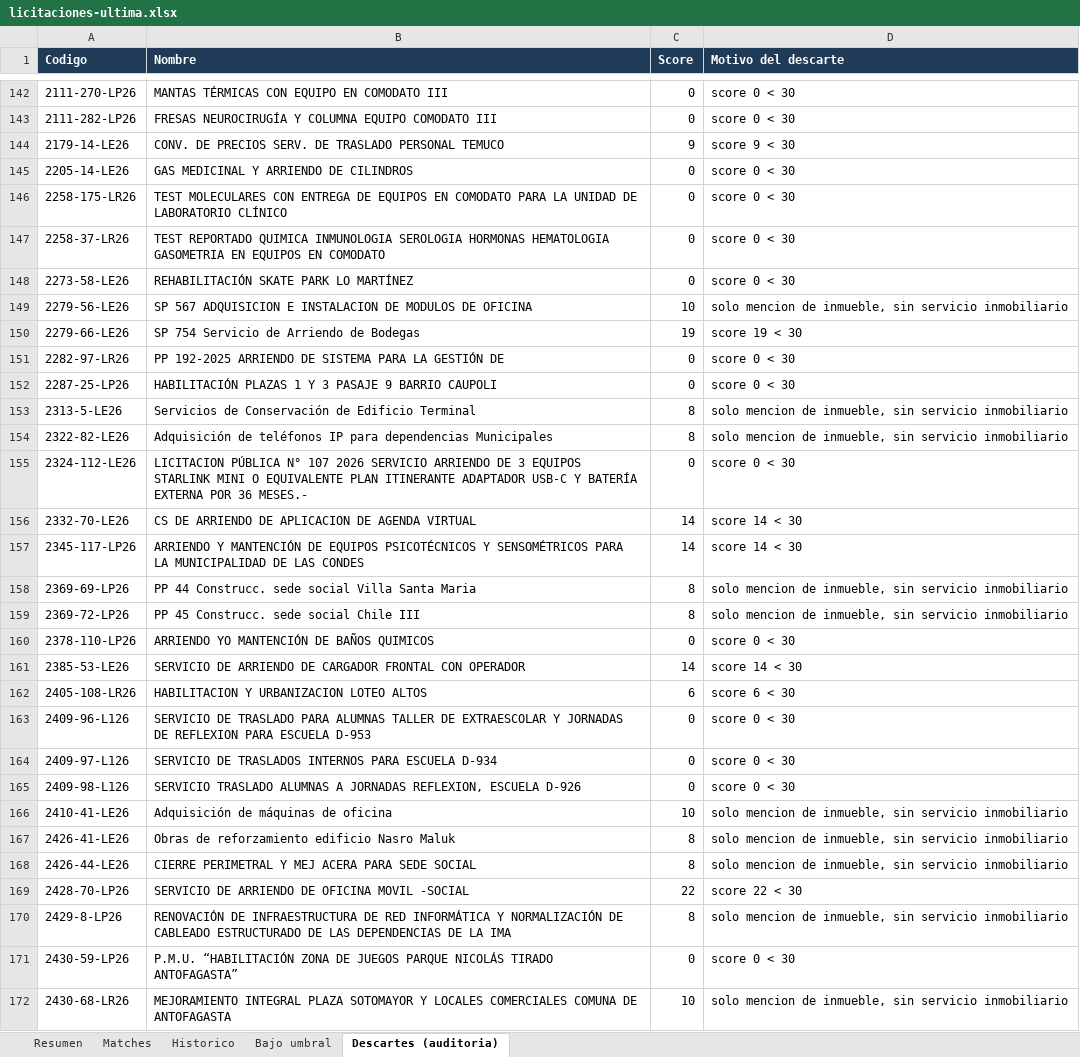
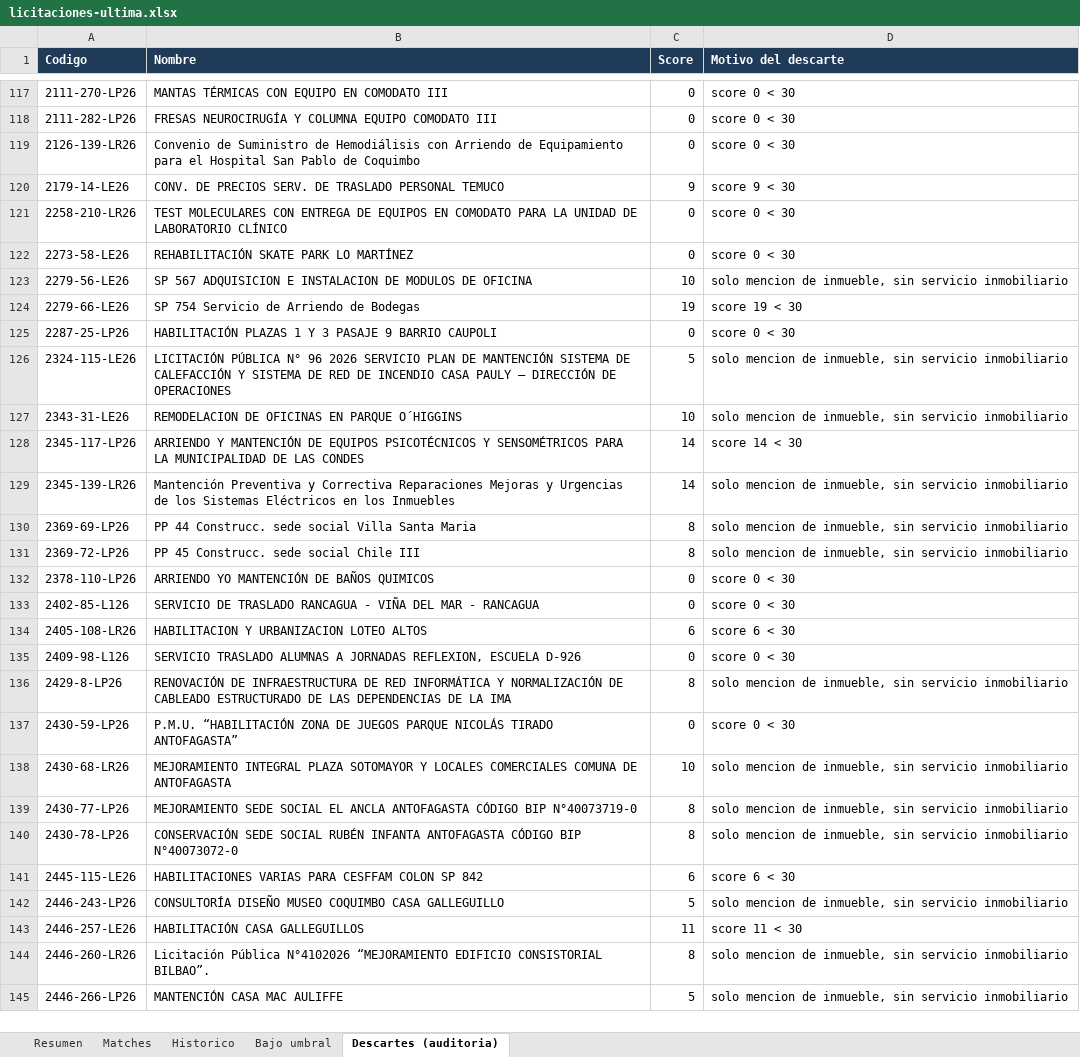
Before and after one commit to Strolj-Oderlink/radar-licitaciones, an Excel workbook: docs/licitaciones-ultima.xlsx, sheet Descartes (auditoria), drawn as a sheet; only a part is shown, gaps mark what is left out; the shorter side is filled out with more unchanged rows; values as stored, in another font and other column widths than the file's, no borders; removed rows and columns are numbered as before the commit, all else as after; the diff covers the shown part only; the diff names each change by its address in the sheet, - before the commit and + after, or states it on an @@ line.

```diff
--- a/docs/licitaciones-ultima.xlsx (sheet Descartes (auditoria))
+++ b/docs/licitaciones-ultima.xlsx (sheet Descartes (auditoria))
+row 119: 2126-139-LR26 | Convenio de Suministro de Hemodiálisis con Arriendo de Equipamiento para el Hospital San Pablo de Coquimbo | 0 | score 0 < 30
-row 145: 2205-14-LE26 | GAS MEDICINAL Y ARRIENDO DE CILINDROS | 0 | score 0 < 30
-A121 (Codigo): 2258-175-LR26
+A121 (Codigo): 2258-210-LR26
-row 147: 2258-37-LR26 | TEST REPORTADO QUIMICA INMUNOLOGIA SEROLOGIA HORMONAS HEMATOLOGIA GASOMETRIA EN EQUIPOS EN COMODATO | 0 | score 0 < 30
-row 151: 2282-97-LR26 | PP 192-2025 ARRIENDO DE SISTEMA PARA LA GESTIÓN DE | 0 | score 0 < 30
-row 153: 2313-5-LE26 | Servicios de Conservación de Edificio Terminal | 8 | solo mencion de inmueble, sin servicio inmobiliario
-row 154: 2322-82-LE26 | Adquisición de teléfonos IP para dependencias Municipales | 8 | solo mencion de inmueble, sin servicio inmobiliario
-row 155: 2324-112-LE26 | LICITACION PÚBLICA N° 107 2026 SERVICIO ARRIENDO DE 3 EQUIPOS STARLINK MINI O EQUIVALENTE PLAN ITINERANTE ADAPTADOR USB-C Y BATERÍA EXTERNA POR 36 MESES.- | 0 | score 0 < 30
-row 156: 2332-70-LE26 | CS DE ARRIENDO DE APLICACION DE AGENDA VIRTUAL | 14 | score 14 < 30
+row 126: 2324-115-LE26 | LICITACIÓN PÚBLICA N° 96 2026 SERVICIO PLAN DE MANTENCIÓN SISTEMA DE CALEFACCIÓN Y SISTEMA DE RED DE INCENDIO CASA PAULY – DIRECCIÓN DE OPERACIONES | 5 | solo mencion de inmueble, sin servicio inmobiliario
+row 127: 2343-31-LE26 | REMODELACION DE OFICINAS EN PARQUE O´HIGGINS | 10 | solo mencion de inmueble, sin servicio inmobiliario
+row 129: 2345-139-LR26 | Mantención Preventiva y Correctiva Reparaciones Mejoras y Urgencias de los Sistemas Eléctricos en los Inmuebles | 14 | solo mencion de inmueble, sin servicio inmobiliario
-row 161: 2385-53-LE26 | SERVICIO DE ARRIENDO DE CARGADOR FRONTAL CON OPERADOR | 14 | score 14 < 30
+row 133: 2402-85-L126 | SERVICIO DE TRASLADO RANCAGUA - VIÑA DEL MAR - RANCAGUA | 0 | score 0 < 30
-row 163: 2409-96-L126 | SERVICIO DE TRASLADO PARA ALUMNAS TALLER DE EXTRAESCOLAR Y JORNADAS DE REFLEXION PARA ESCUELA D-953 | 0 | score 0 < 30
-row 164: 2409-97-L126 | SERVICIO DE TRASLADOS INTERNOS PARA ESCUELA D-934 | 0 | score 0 < 30
-row 166: 2410-41-LE26 | Adquisición de máquinas de oficina | 10 | solo mencion de inmueble, sin servicio inmobiliario
-row 167: 2426-41-LE26 | Obras de reforzamiento edificio Nasro Maluk | 8 | solo mencion de inmueble, sin servicio inmobiliario
-row 168: 2426-44-LE26 | CIERRE PERIMETRAL Y MEJ ACERA PARA SEDE SOCIAL | 8 | solo mencion de inmueble, sin servicio inmobiliario
-row 169: 2428-70-LP26 | SERVICIO DE ARRIENDO DE OFICINA MOVIL -SOCIAL | 22 | score 22 < 30
```
Also changed, not shown: 25 added rows, 81 removed rows and 12 edited cells elsewhere in this sheet, sheet Historico, sheet Bajo umbral, sheet Matches, sheet Resumen, 6 other files.
